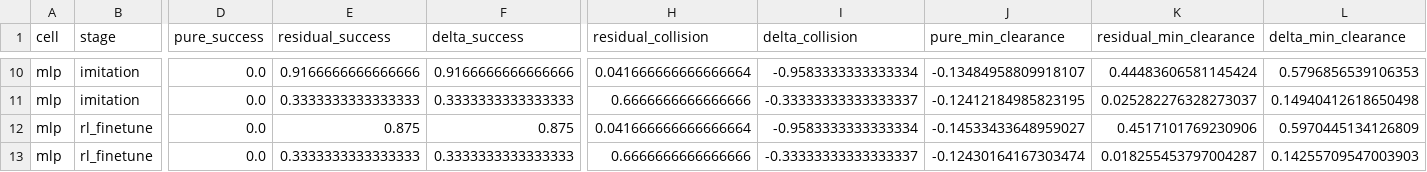
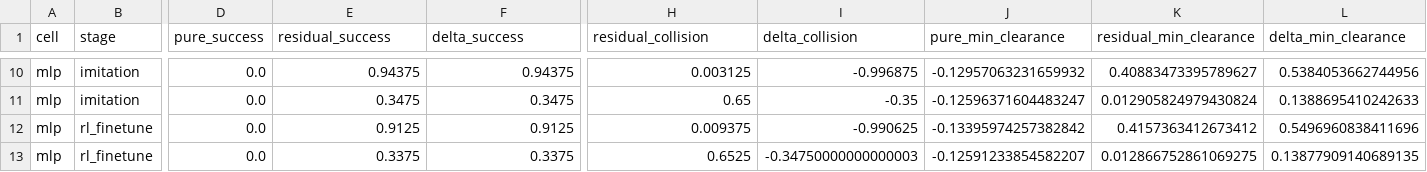
Before and after one commit to heimdilon/hypothesis-6-lnn-neurosymbolic, a CSV file: hypothesis_6_lnn_neurosymbolic/results/ncp_residual_vs_pure_summary.csv, drawn as a sheet; only a part is shown, gaps mark what is left out; the diff covers the shown part only; the diff names each change by its address in the sheet, - before the commit and + after, or states it on an @@ line.

```diff
--- a/hypothesis_6_lnn_neurosymbolic/results/ncp_residual_vs_pure_summary.csv
+++ b/hypothesis_6_lnn_neurosymbolic/results/ncp_residual_vs_pure_summary.csv
-E10 (residual_success): 0.9166666666666666
+E10 (residual_success): 0.94375
-F10 (delta_success): 0.9166666666666666
+F10 (delta_success): 0.94375
-H10 (residual_collision): 0.041666666666666664
+H10 (residual_collision): 0.003125
-I10 (delta_collision): -0.9583333333333334
+I10 (delta_collision): -0.996875
-J10 (pure_min_clearance): -0.13484958809918107
+J10 (pure_min_clearance): -0.12957063231659932
-K10 (residual_min_clearance): 0.44483606581145424
+K10 (residual_min_clearance): 0.40883473395789627
-L10 (delta_min_clearance): 0.5796856539106353
+L10 (delta_min_clearance): 0.5384053662744956
-E11 (residual_success): 0.3333333333333333
+E11 (residual_success): 0.3475
-F11 (delta_success): 0.3333333333333333
+F11 (delta_success): 0.3475
-H11 (residual_collision): 0.6666666666666666
+H11 (residual_collision): 0.65
-I11 (delta_collision): -0.33333333333333337
+I11 (delta_collision): -0.35
-J11 (pure_min_clearance): -0.12412184985823195
+J11 (pure_min_clearance): -0.12596371604483247
-K11 (residual_min_clearance): 0.025282276328273037
+K11 (residual_min_clearance): 0.012905824979430824
-L11 (delta_min_clearance): 0.14940412618650498
+L11 (delta_min_clearance): 0.1388695410242633
-E12 (residual_success): 0.875
+E12 (residual_success): 0.9125
-F12 (delta_success): 0.875
+F12 (delta_success): 0.9125
-H12 (residual_collision): 0.041666666666666664
+H12 (residual_collision): 0.009375
-I12 (delta_collision): -0.9583333333333334
+I12 (delta_collision): -0.990625
-J12 (pure_min_clearance): -0.14533433648959027
+J12 (pure_min_clearance): -0.13395974257382842
-K12 (residual_min_clearance): 0.4517101769230906
+K12 (residual_min_clearance): 0.4157363412673412
-L12 (delta_min_clearance): 0.5970445134126809
+L12 (delta_min_clearance): 0.5496960838411696
-E13 (residual_success): 0.3333333333333333
+E13 (residual_success): 0.3375
-F13 (delta_success): 0.3333333333333333
+F13 (delta_success): 0.3375
-H13 (residual_collision): 0.6666666666666666
+H13 (residual_collision): 0.6525
-I13 (delta_collision): -0.33333333333333337
+I13 (delta_collision): -0.34750000000000003
-J13 (pure_min_clearance): -0.12430164167303474
+J13 (pure_min_clearance): -0.12591233854582207
-K13 (residual_min_clearance): 0.018255453797004287
+K13 (residual_min_clearance): 0.012866752861069275
-L13 (delta_min_clearance): 0.14255709547003903
+L13 (delta_min_clearance): 0.13877909140689135
```
Also changed, not shown: 64 edited cells elsewhere in this file, hypothesis_6_lnn_neurosymbolic/results/ncp_ablation_group_summary.csv, hypothesis_6_lnn_neurosymbolic/results/ncp_ablation_scenario_summary.csv, 6 other files.
